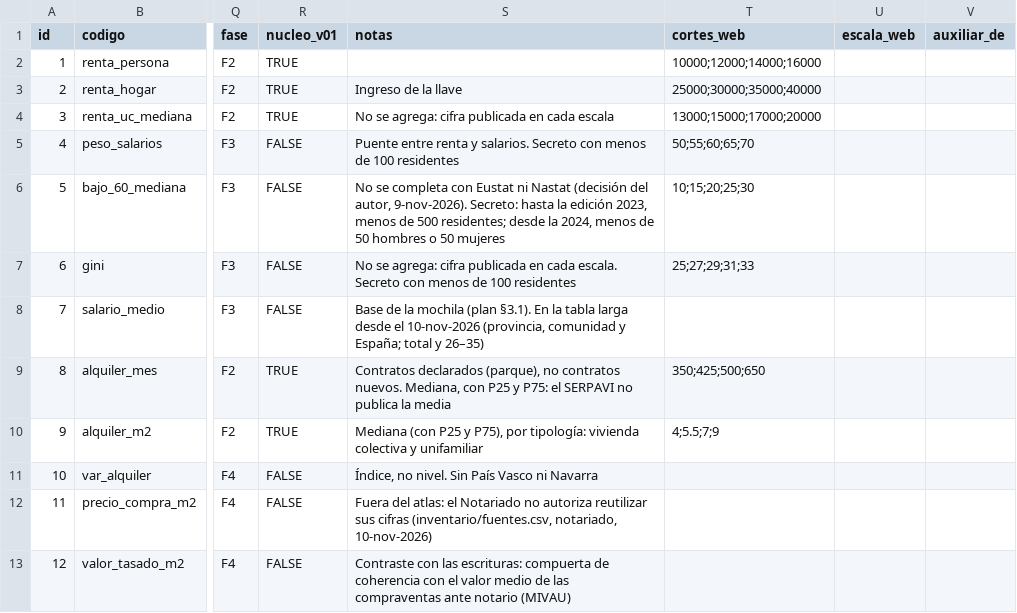
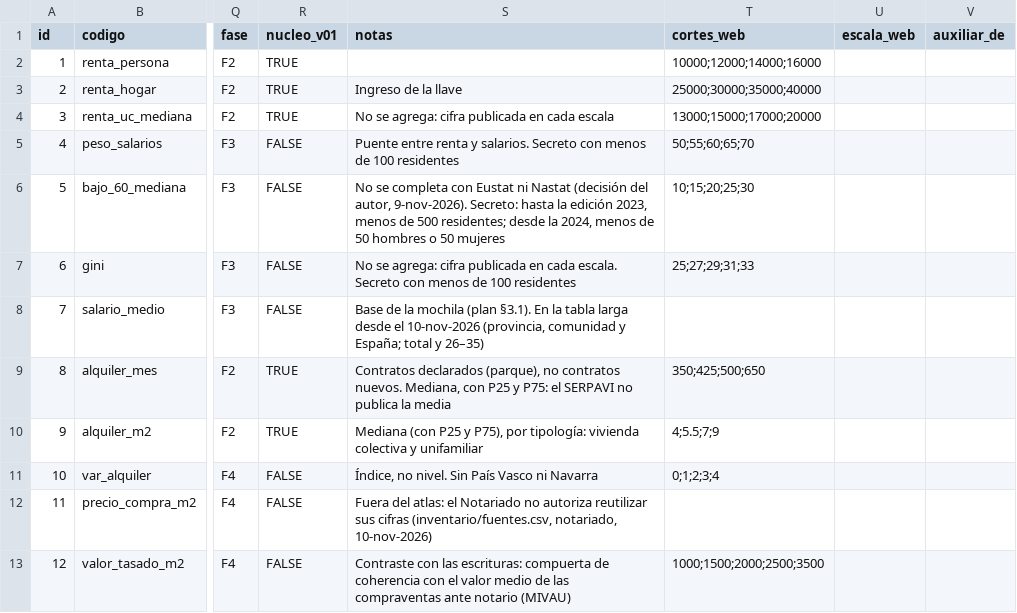
Before and after one commit to gastiaso/de-renta-en-renta, a CSV file: inventario/indicadores.csv, drawn as a sheet; only a part is shown, gaps mark what is left out; the diff covers the shown part only; the diff names each change by its address in the sheet, - before the commit and + after, or states it on an @@ line.

```diff
--- a/inventario/indicadores.csv
+++ b/inventario/indicadores.csv
-T11 (cortes_web): (empty)
+T11 (cortes_web): 0;1;2;3;4
-T13 (cortes_web): (empty)
+T13 (cortes_web): 1000;1500;2000;2500;3500
```
Also changed, not shown: 20 edited cells elsewhere in this file, inventario/fuentes.csv, inventario/referencias_validacion.csv, 34 other files.
